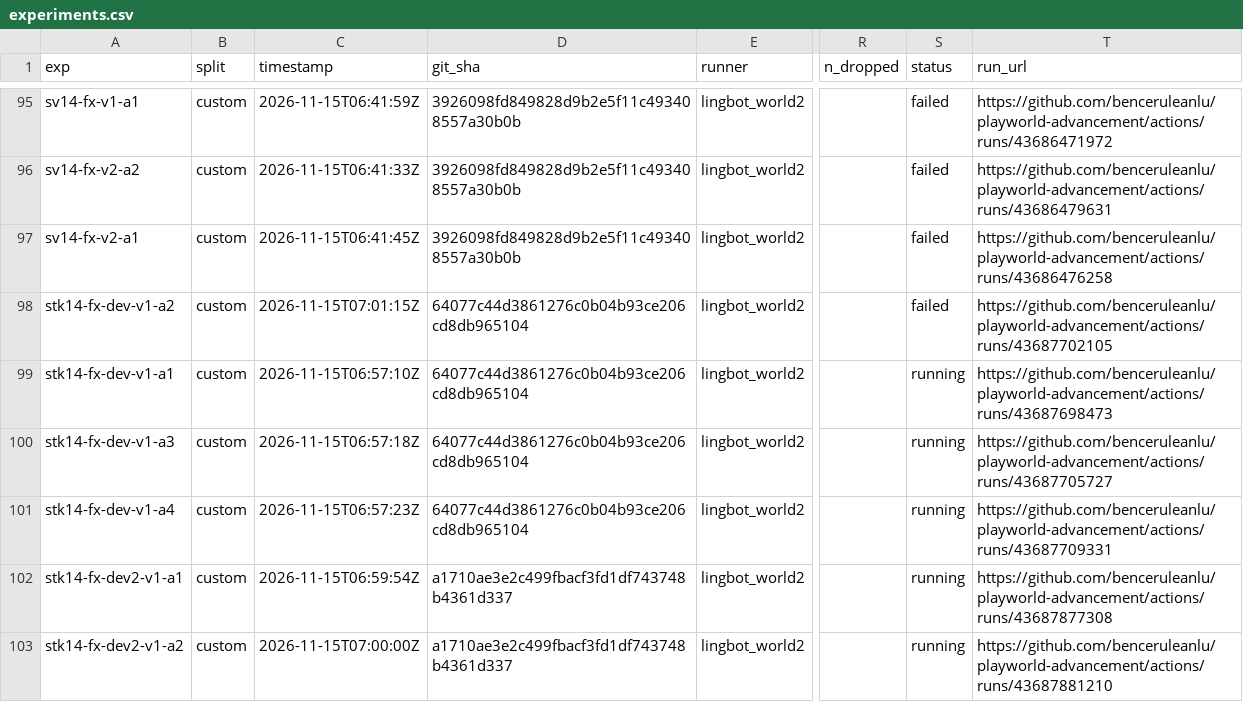
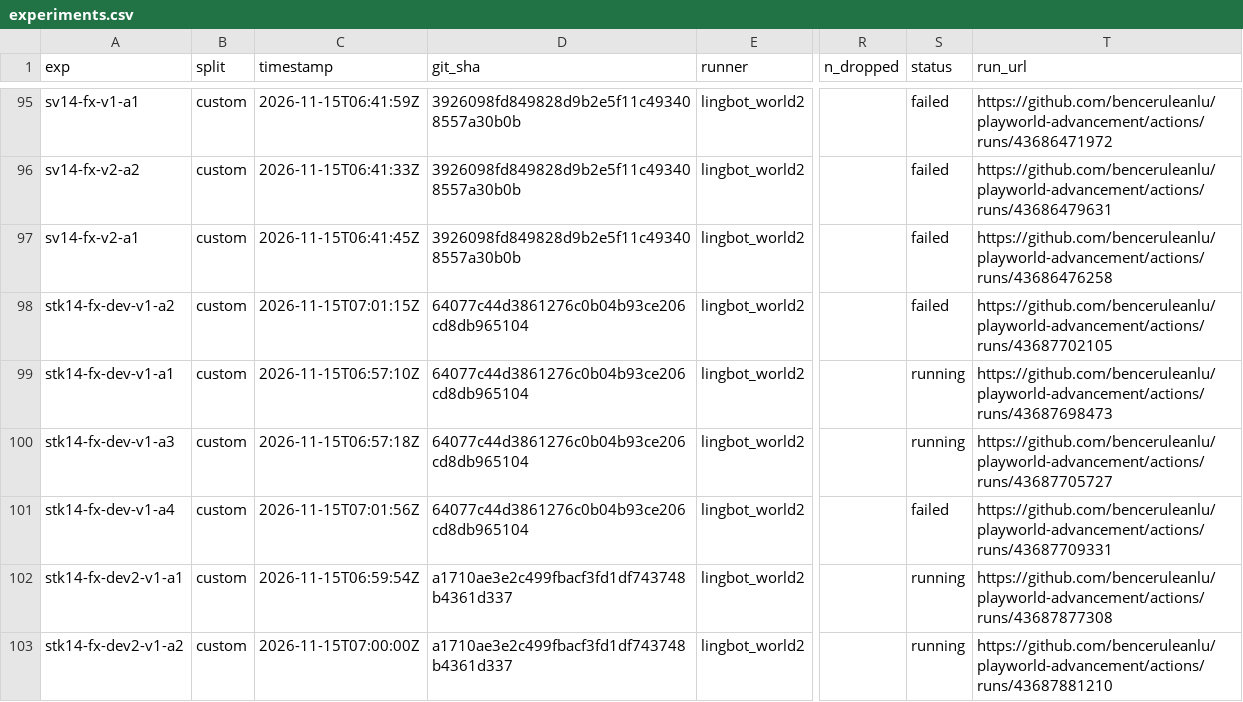
Before and after one commit to benceruleanlu/playworld-advancement, a CSV file: results/experiments.csv, drawn as a sheet; only a part is shown, gaps mark what is left out; the diff names each change by its address in the sheet, - before the commit and + after, or states it on an @@ line.

```diff
--- a/results/experiments.csv
+++ b/results/experiments.csv
-C101 (timestamp): 2026-11-15T06:57:23Z
+C101 (timestamp): 2026-11-15T07:01:56Z
-S101 (status): running
+S101 (status): failed
```
